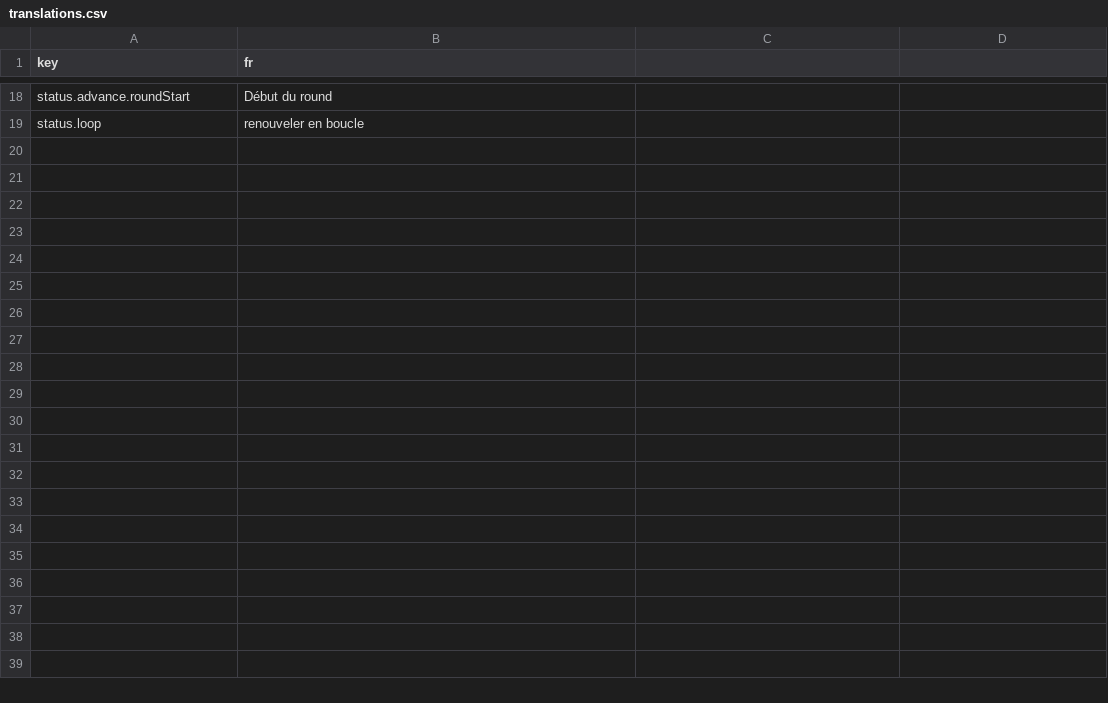
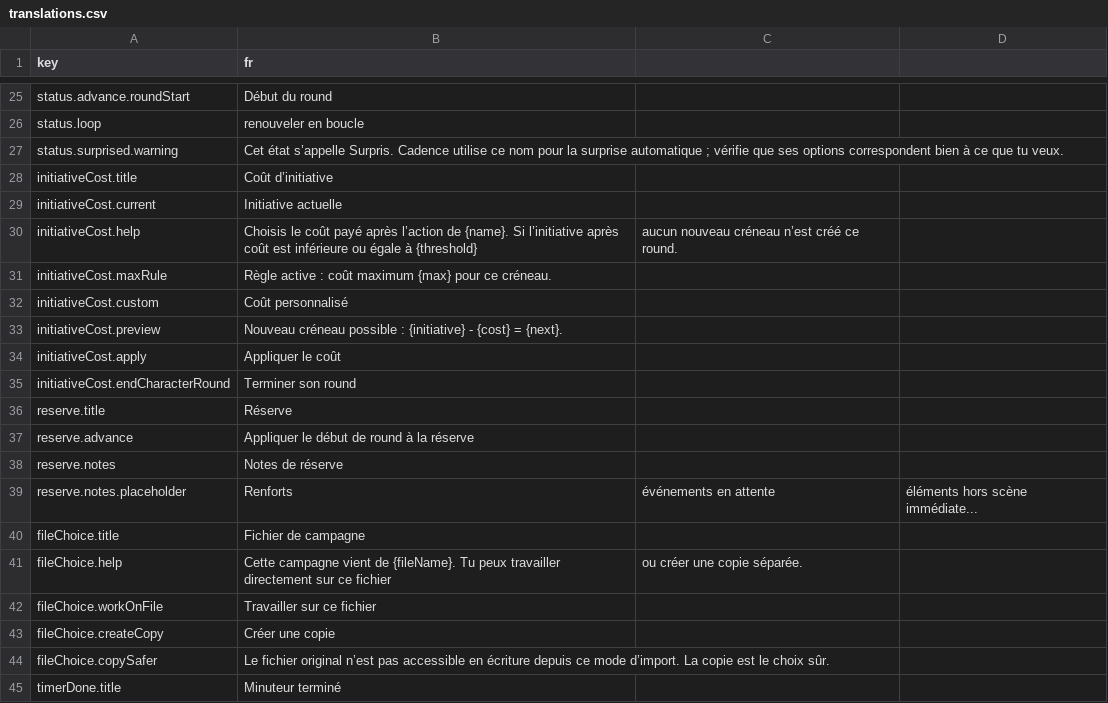
Before and after one commit to Amandin/Cadence, a CSV file: src/i18n/translations.csv, drawn as a sheet; only a part is shown, gaps mark what is left out; the diff covers the shown part only.

```diff
--- a/src/i18n/translations.csv
+++ b/src/i18n/translations.csv
@@ -19 +26,20 @@ status.advance.roundStart,Début du round
 status.loop,renouveler en boucle
+status.surprised.warning,Cet état s’appelle Surpris. Cadence utilise ce nom pour la surprise automatique ; vérifie que ses options correspondent bien à ce que tu veux.
+initiativeCost.title,Coût d’initiative
+initiativeCost.current,Initiative actuelle
+initiativeCost.help,Choisis le coût payé après l’action de {name}. Si l’initiative après coût est inférieure ou égale à {threshold}, aucun nouveau créneau n’est créé ce round.
+initiativeCost.maxRule,Règle active : coût maximum {max} pour ce créneau.
+initiativeCost.custom,Coût personnalisé
+initiativeCost.preview,Nouveau créneau possible : {initiative} - {cost} = {next}.
+initiativeCost.apply,Appliquer le coût
+initiativeCost.endCharacterRound,Terminer son round
+reserve.title,Réserve
+reserve.advance,Appliquer le début de round à la réserve
+reserve.notes,Notes de réserve
+reserve.notes.placeholder,Renforts, événements en attente, éléments hors scène immédiate...
+fileChoice.title,Fichier de campagne
+fileChoice.help,Cette campagne vient de {fileName}. Tu peux travailler directement sur ce fichier, ou créer une copie séparée.
+fileChoice.workOnFile,Travailler sur ce fichier
+fileChoice.createCopy,Créer une copie
+fileChoice.copySafer,Le fichier original n’est pas accessible en écriture depuis ce mode d’import. La copie est le choix sûr.
+timerDone.title,Minuteur terminé
```
Also changed, not shown: 33 added rows elsewhere in this file, 20 other files.
